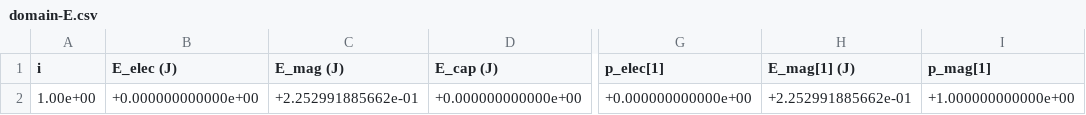
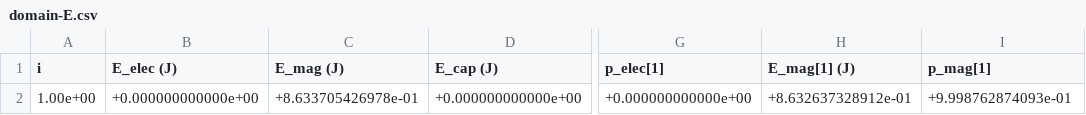
Before and after one commit to LubomirJagos42/palace-aws-demo, a CSV file: freecad_coil_inductance/sim_results/domain-E.csv, drawn as a sheet; only a part is shown, gaps mark what is left out; the diff names each change by its address in the sheet, - before the commit and + after, or states it on an @@ line.

Commit message:
added coil simulation, now it's right since result are close enough compare to online calculator and fasthenry solver, but it's kind dimension sensitive, still this is way how to set magnetostatic simulation

```diff
--- a/freecad_coil_inductance/sim_results/domain-E.csv
+++ b/freecad_coil_inductance/sim_results/domain-E.csv
-C2 (E_mag (J)): +2.252991885662e-01
+C2 (E_mag (J)): +8.633705426978e-01
-H2 (E_mag[1] (J)): +2.252991885662e-01
+H2 (E_mag[1] (J)): +8.632637328912e-01
-I2 (p_mag[1]): +1.000000000000e+00
+I2 (p_mag[1]): +9.998762874093e-01
```
Also changed, not shown: freecad_coil_inductance/sim_results/error-indicators.csv, 50 other files.
